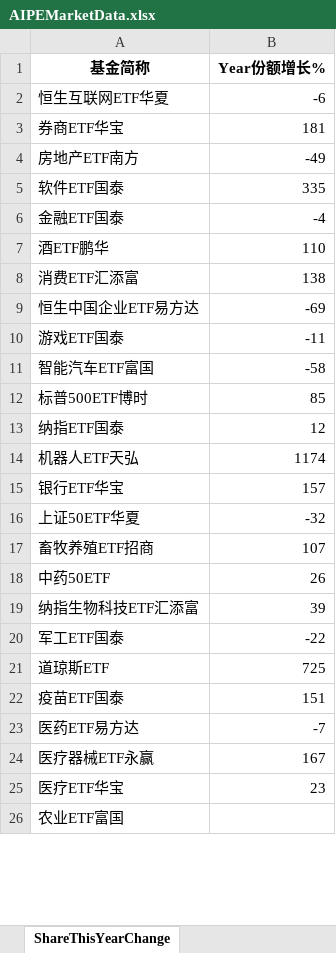
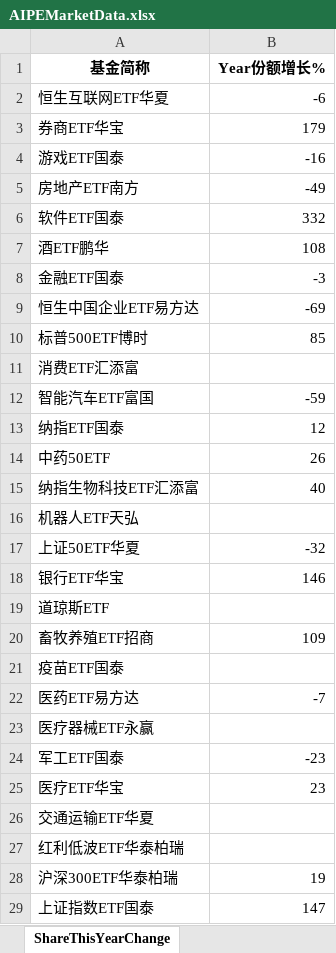
Before and after one commit to digital-era/AIPEMarketDashboard, an Excel workbook: AIPEMarketData.xlsx, sheet ShareThisYearChange, drawn as a sheet; only a part is shown; the shorter side is filled out with more unchanged rows; values as stored, in another font and other column widths than the file's, no borders; removed rows and columns are numbered as before the commit, all else as after; the diff covers the shown part only; the diff names each change by its address in the sheet, - before the commit and + after, or states it on an @@ line.

```diff
--- a/AIPEMarketData.xlsx (sheet ShareThisYearChange)
+++ b/AIPEMarketData.xlsx (sheet ShareThisYearChange)
-B3 (Year份额增长%): 181
+B3 (Year份额增长%): 179
+row 4: 游戏ETF国泰 | -16
-B6 (Year份额增长%): 335
+B6 (Year份额增长%): 332
-row 6: 金融ETF国泰 | -4
-B7 (Year份额增长%): 110
+B7 (Year份额增长%): 108
-row 8: 消费ETF汇添富 | 138
+row 8: 金融ETF国泰 | -3
-row 10: 游戏ETF国泰 | -11
-row 11: 智能汽车ETF富国 | -58
+row 11: 消费ETF汇添富
+row 12: 智能汽车ETF富国 | -59
@@ row 18 moved to row 14: 中药50ETF @@
+row 15: 纳指生物科技ETF汇添富 | 40
-B16 (Year份额增长%): 1174
+B16 (Year份额增长%): (empty)
-row 15: 银行ETF华宝 | 157
-row 17: 畜牧养殖ETF招商 | 107
-row 19: 纳指生物科技ETF汇添富 | 39
-row 20: 军工ETF国泰 | -22
+row 18: 银行ETF华宝 | 146
-B19 (Year份额增长%): 725
+B19 (Year份额增长%): (empty)
+row 20: 畜牧养殖ETF招商 | 109
-B21 (Year份额增长%): 151
+B21 (Year份额增长%): (empty)
-B23 (Year份额增长%): 167
+B23 (Year份额增长%): (empty)
+row 24: 军工ETF国泰 | -23
+row 26: 交通运输ETF华夏
+row 27: 红利低波ETF华泰柏瑞
+row 28: 沪深300ETF华泰柏瑞 | 19
+row 29: 上证指数ETF国泰 | 147
```
Also changed, not shown: 19 added rows, 23 removed rows, 1 moved row and 8 edited cells elsewhere in this sheet, sheet DistributeHotIndustry, sheet PriceThisYearChange, sheet TopStockIn5DaysMainFund, sheet PriceChangeFrom2021, sheet ShareChangeFrom2021, sheet TopStockInTopPotScore, 7 more sheets, 1 other file.
